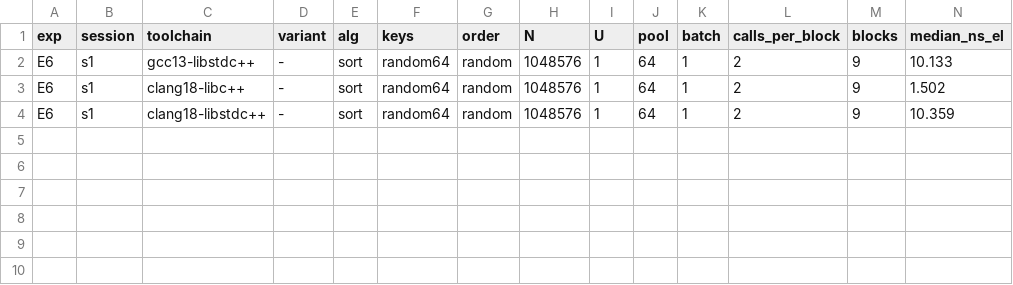
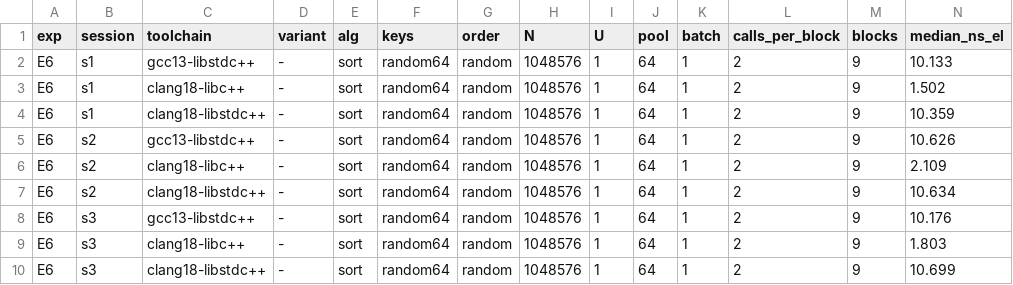
Before and after one commit to Neoron95/conference-hardfest-algorithms, a CSV file: bench/results/E6.csv, drawn as a sheet; only a part is shown; rows hold the shown columns only; the diff names each change by its address in the sheet, - before the commit and + after, or states it on an @@ line.

```diff
--- a/bench/results/E6.csv
+++ b/bench/results/E6.csv
+row 5: E6 | s2 | gcc13-libstdc++ | - | sort | random64 | random | 1048576 | 1 | 64 | 1 | 2 | 9 | 10.626
+row 6: E6 | s2 | clang18-libc++ | - | sort | random64 | random | 1048576 | 1 | 64 | 1 | 2 | 9 | 2.109
+row 7: E6 | s2 | clang18-libstdc++ | - | sort | random64 | random | 1048576 | 1 | 64 | 1 | 2 | 9 | 10.634
+row 8: E6 | s3 | gcc13-libstdc++ | - | sort | random64 | random | 1048576 | 1 | 64 | 1 | 2 | 9 | 10.176
+row 9: E6 | s3 | clang18-libc++ | - | sort | random64 | random | 1048576 | 1 | 64 | 1 | 2 | 9 | 1.803
+row 10: E6 | s3 | clang18-libstdc++ | - | sort | random64 | random | 1048576 | 1 | 64 | 1 | 2 | 9 | 10.699
```
Also changed, not shown: bench/results/E1.csv, bench/results/E3.csv, 27 other files.
